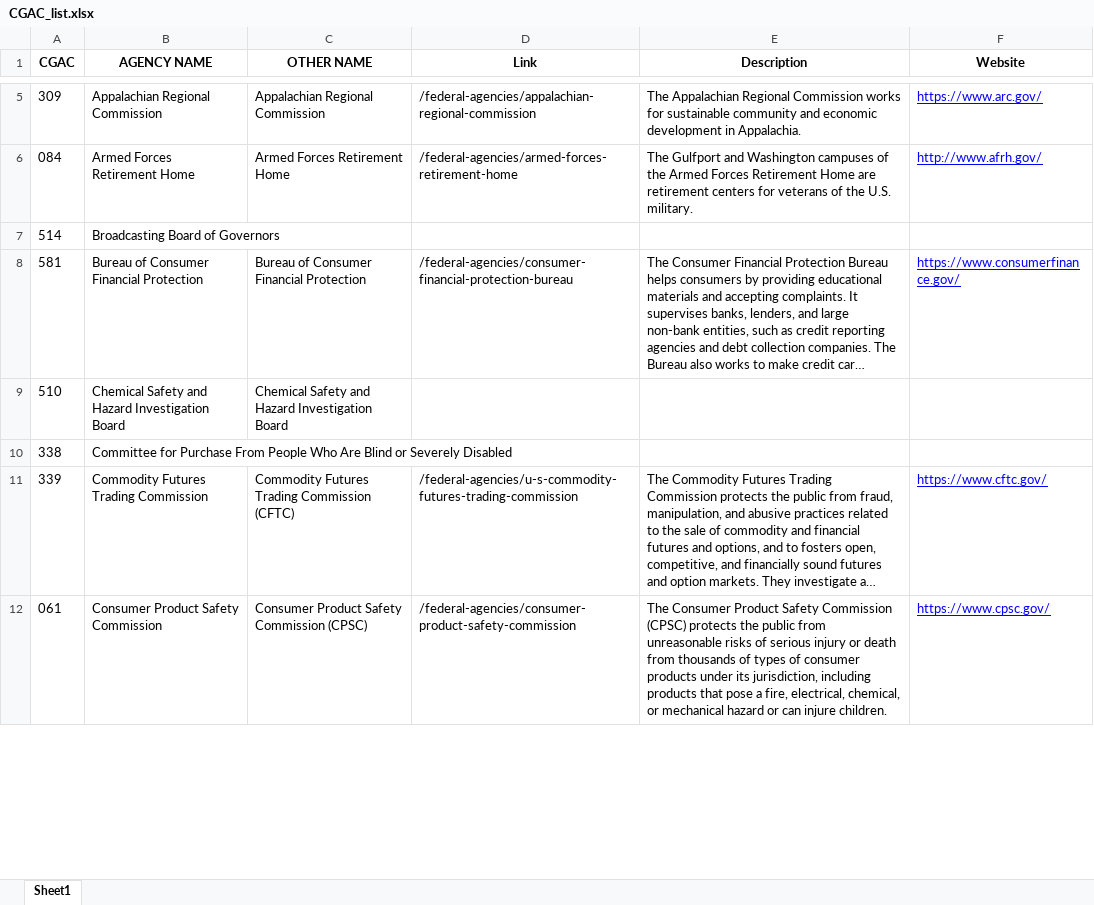
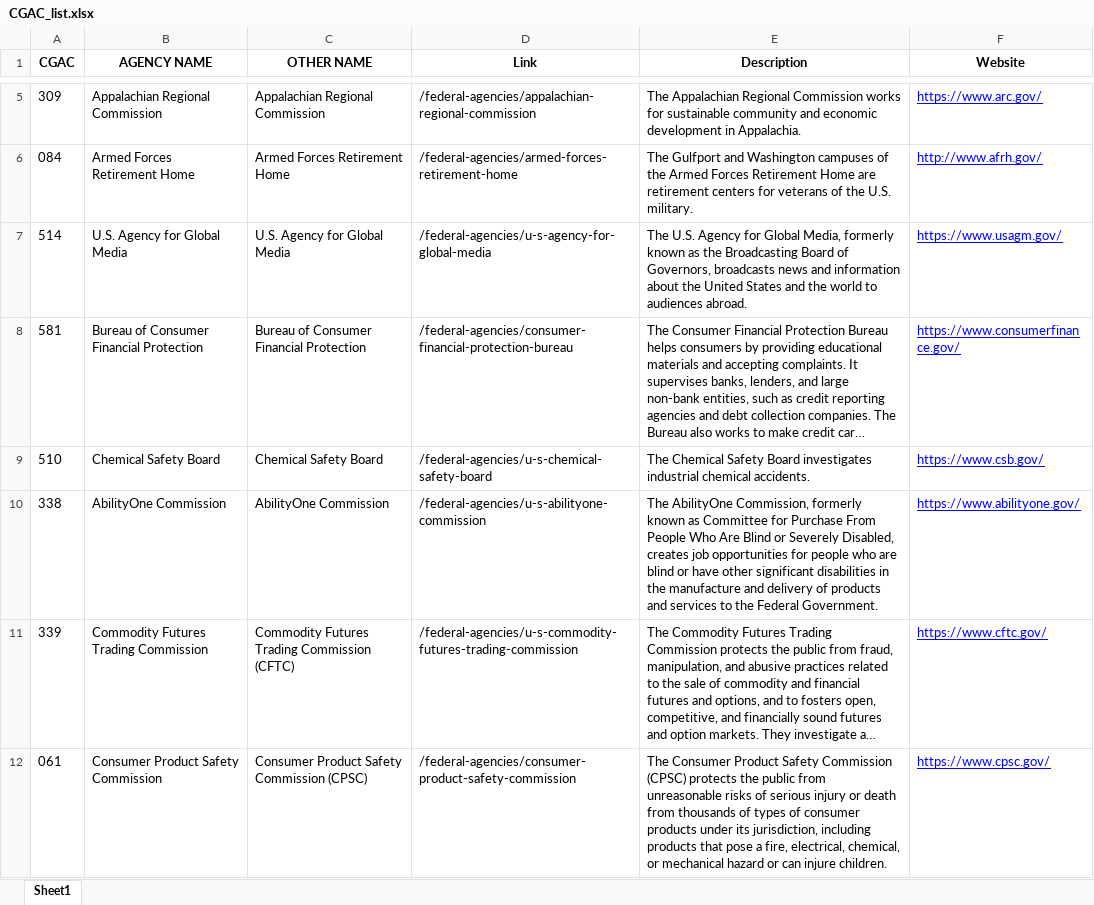
Before and after one commit to abdelkaderalia/SpendApp, an Excel workbook: Clean_Data/CGAC_list.xlsx, sheet Sheet1, drawn as a sheet; only a part is shown, gaps mark what is left out; long unchanged cells end in …; values as stored, in another font and other column widths than the file's, no borders; the diff covers the shown part only; the diff names each change by its address in the sheet, - before the commit and + after, or states it on an @@ line.

Commit message:
Updates to CGAC list

```diff
--- a/Clean_Data/CGAC_list.xlsx (sheet Sheet1)
+++ b/Clean_Data/CGAC_list.xlsx (sheet Sheet1)
-B7 (AGENCY NAME): Broadcasting Board of Governors
+B7 (AGENCY NAME): U.S. Agency for Global Media
-C7 (OTHER NAME): (empty)
+C7 (OTHER NAME): U.S. Agency for Global Media
-D7 (Link): (empty)
+D7 (Link): /federal-agencies/u-s-agency-for-global-media
-E7 (Description): (empty)
+E7 (Description): The U.S. Agency for Global Media, formerly known as the Broadcasting Board of Governors, broadcasts news and information about the United States and the world to audiences abroad.
-F7 (Website): (empty)
+F7 (Website): https://www.usagm.gov/
-B9 (AGENCY NAME): Chemical Safety and Hazard Investigation Board
+B9 (AGENCY NAME): Chemical Safety Board
-C9 (OTHER NAME): Chemical Safety and Hazard Investigation Board
+C9 (OTHER NAME): Chemical Safety Board
-D9 (Link): (empty)
+D9 (Link): /federal-agencies/u-s-chemical-safety-board
-E9 (Description): (empty)
+E9 (Description): The Chemical Safety Board investigates industrial chemical accidents.
-F9 (Website): (empty)
+F9 (Website): https://www.csb.gov/
-B10 (AGENCY NAME): Committee for Purchase From People Who Are Blind or Severely Disabled
+B10 (AGENCY NAME): AbilityOne Commission
-C10 (OTHER NAME): (empty)
+C10 (OTHER NAME): AbilityOne Commission
-D10 (Link): (empty)
+D10 (Link): /federal-agencies/u-s-abilityone-commission
-E10 (Description): (empty)
+E10 (Description): The AbilityOne Commission, formerly known as Committee for Purchase From People Who Are Blind or Severely Disabled, creates job opportunities for people who are blind or have other significant disabilities in the manufacture and delivery of products and services to the Federal Government.
-F10 (Website): (empty)
+F10 (Website): https://www.abilityone.gov/
```
Also changed, not shown: 1 removed row and 35 edited cells elsewhere in this sheet, 1 other file.
